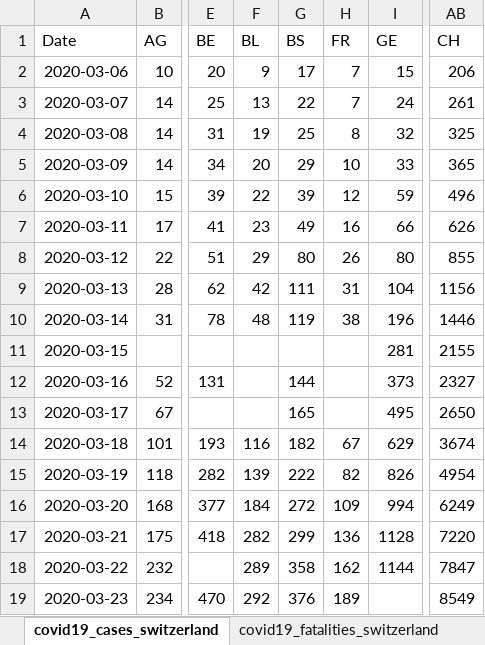
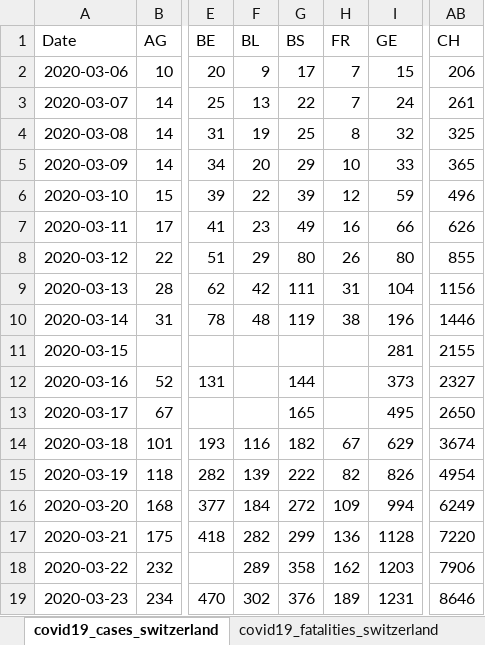
Before and after one commit to stat1x/covid19-cases-switzerland, an Excel workbook: covid19_cases_switzerland.xlsx, sheet covid19_cases_switzerland, drawn as a sheet; only a part is shown, gaps mark what is left out; values as stored, in another font and other column widths than the file's, no borders; the diff names each change by its address in the sheet, - before the commit and + after, or states it on an @@ line.

```diff
--- a/covid19_cases_switzerland.xlsx (sheet covid19_cases_switzerland)
+++ b/covid19_cases_switzerland.xlsx (sheet covid19_cases_switzerland)
-I18 (GE): 1144
+I18 (GE): 1203
-AB18 (CH): 7847
+AB18 (CH): 7906
-F19 (BL): 292
+F19 (BL): 302
-I19 (GE): (empty)
+I19 (GE): 1231
-AB19 (CH): 8549
+AB19 (CH): 8646
```
Also changed, not shown: sheet covid19_fatalities_switzerland, 3 other files.
